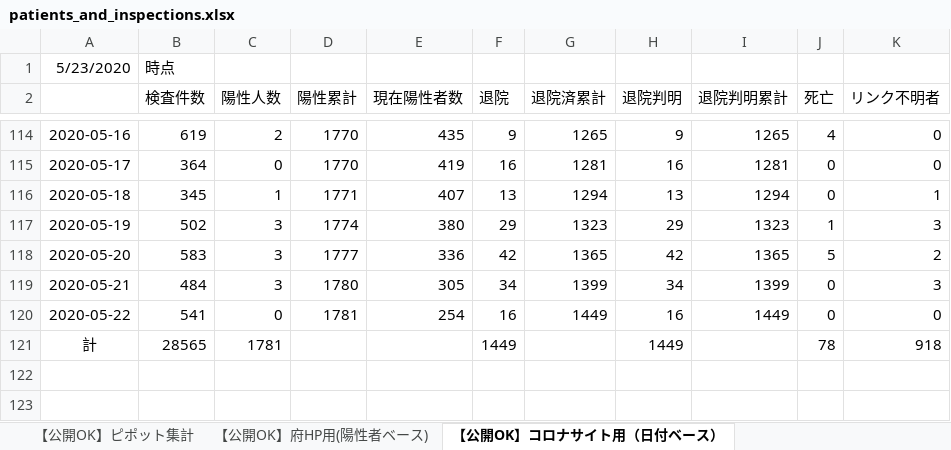
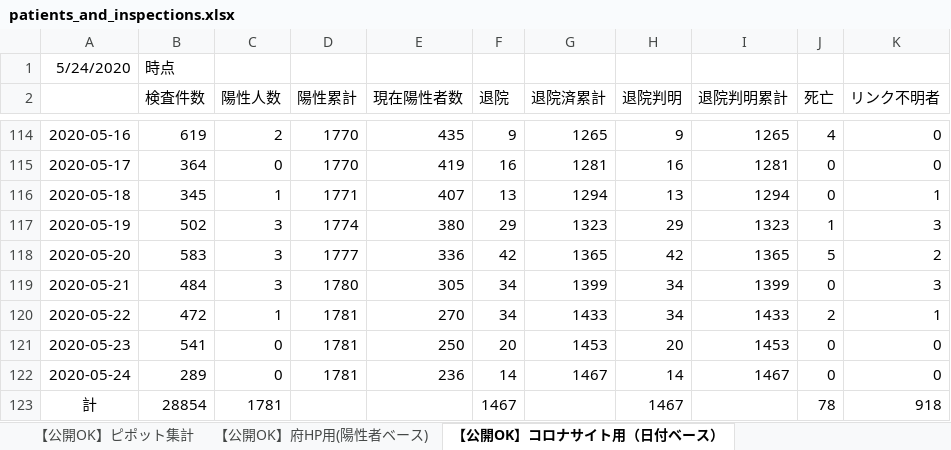
Before and after one commit to y-chan/covid19-tokyo, an Excel workbook: data/patients_and_inspections.xlsx, sheet 【公開OK】コロナサイト用（日付ベース）, drawn as a sheet; only a part is shown, gaps mark what is left out; values as stored, in another font and other column widths than the file's, no borders; addresses are those after the commit; the diff names each change by its address in the sheet, - before the commit and + after, or states it on an @@ line.

```diff
--- a/data/patients_and_inspections.xlsx (sheet 【公開OK】コロナサイト用（日付ベース）)
+++ b/data/patients_and_inspections.xlsx (sheet 【公開OK】コロナサイト用（日付ベース）)
-A1: 5/23/2020
+A1: 5/24/2020
-B120 (検査件数): 541
+B120 (検査件数): 472
-C120 (陽性人数): 0
+C120 (陽性人数): 1
-E120 (現在陽性者数): 254
+E120 (現在陽性者数): 270
-F120 (退院): 16
+F120 (退院): 34
-G120 (退院済累計): 1449
+G120 (退院済累計): 1433
-H120 (退院判明): 16
+H120 (退院判明): 34
-I120 (退院判明累計): 1449
+I120 (退院判明累計): 1433
-J120 (死亡): 0
+J120 (死亡): 2
-K120 (リンク不明者): 0
+K120 (リンク不明者): 1
+row 121: 2020-05-23 | 541 | 0 | 1781 | 250 | 20 | 1453 | 20 | 1453 | 0 | 0
+row 122: 2020-05-24 | 289 | 0 | 1781 | 236 | 14 | 1467 | 14 | 1467 | 0 | 0
-B123 (検査件数): 28565
+B123 (検査件数): 28854
-F123 (退院): 1449
+F123 (退院): 1467
-H123 (退院判明): 1449
+H123 (退院判明): 1467
```
Also changed, not shown: sheet 【公開OK】府HP用(陽性者ベース), sheet 【公開OK】ピポット集計, 1 other file.
